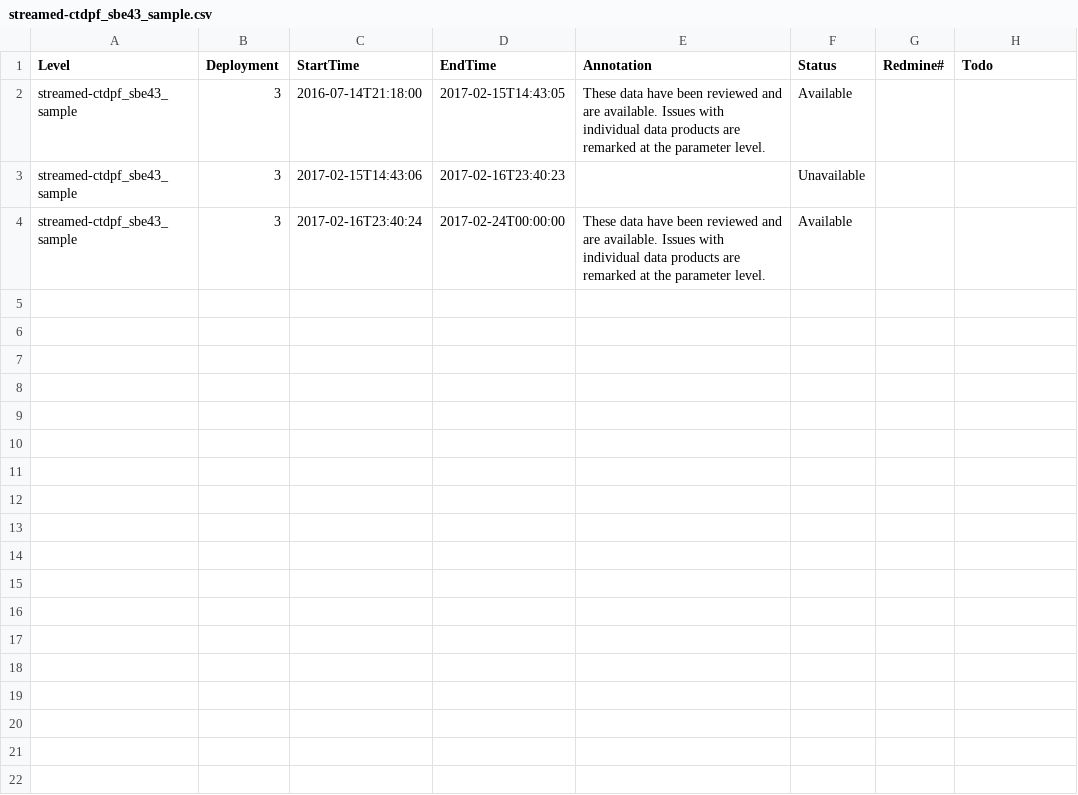
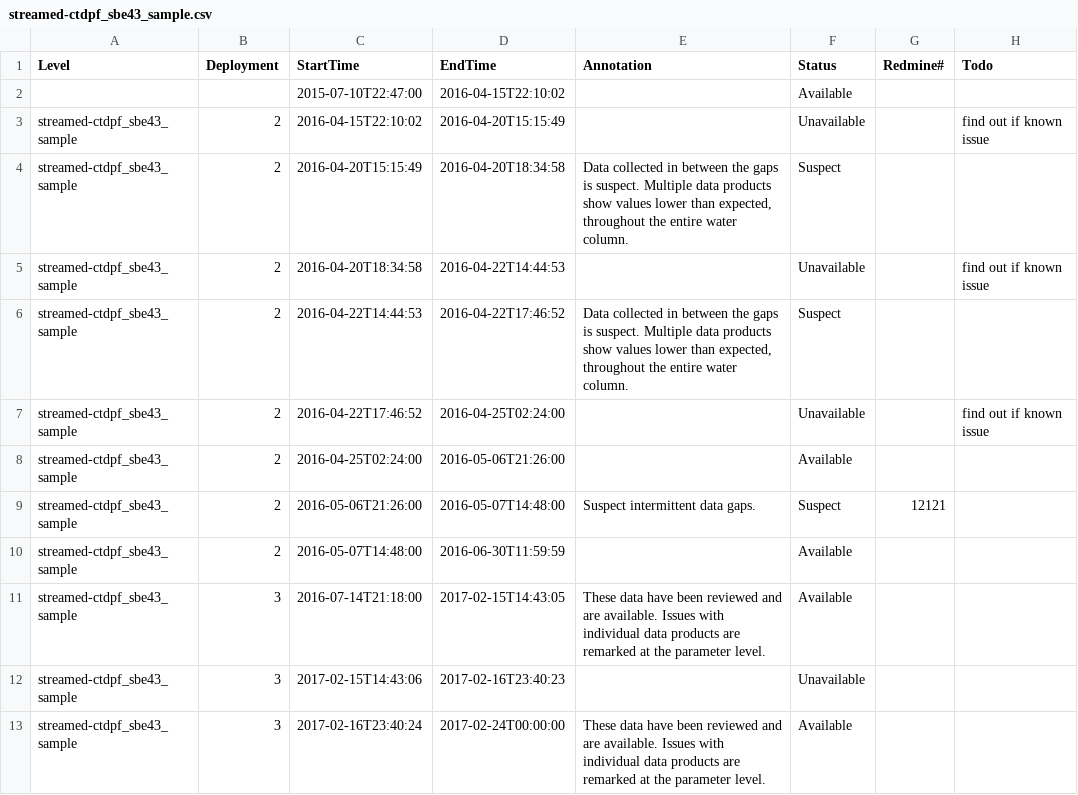
Before and after one commit to crisien/annotations, a CSV file: RS03AXPS/RS03AXPS-SF03A-2A-CTDPFA302/streamed-ctdpf_sbe43_sample.csv, drawn as a sheet.

```diff
--- a/RS03AXPS/RS03AXPS-SF03A-2A-CTDPFA302/streamed-ctdpf_sbe43_sample.csv
+++ b/RS03AXPS/RS03AXPS-SF03A-2A-CTDPFA302/streamed-ctdpf_sbe43_sample.csv
@@ -1,2 +1,11 @@
 Level,Deployment,StartTime,EndTime,Annotation,Status,Redmine#,Todo
+,,2015-07-10T22:47:00,2016-04-15T22:10:02,,Available,,
+streamed-ctdpf_sbe43_sample,2,2016-04-15T22:10:02,2016-04-20T15:15:49,,Unavailable,,find out if known issue
+streamed-ctdpf_sbe43_sample,2,2016-04-20T15:15:49,2016-04-20T18:34:58,"Data collected in between the gaps is suspect. Multiple data products show values lower than expected, throughout the entire water column.",Suspect,,
+streamed-ctdpf_sbe43_sample,2,2016-04-20T18:34:58,2016-04-22T14:44:53,,Unavailable,,find out if known issue
+streamed-ctdpf_sbe43_sample,2,2016-04-22T14:44:53,2016-04-22T17:46:52,"Data collected in between the gaps is suspect. Multiple data products show values lower than expected, throughout the entire water column.",Suspect,,
+streamed-ctdpf_sbe43_sample,2,2016-04-22T17:46:52,2016-04-25T02:24:00,,Unavailable,,find out if known issue
+streamed-ctdpf_sbe43_sample,2,2016-04-25T02:24:00,2016-05-06T21:26:00,,Available,,
+streamed-ctdpf_sbe43_sample,2,2016-05-06T21:26:00,2016-05-07T14:48:00,Suspect intermittent data gaps.,Suspect,12121,
+streamed-ctdpf_sbe43_sample,2,2016-05-07T14:48:00,2016-06-30T11:59:59,,Available,,
 streamed-ctdpf_sbe43_sample,3,2016-07-14T21:18:00,2017-02-15T14:43:05,These data have been reviewed and are available. Issues with individual data products are remarked at the parameter level.,Available,,
```
Also changed, not shown: RS03AXPS/RS03AXPS-SF03A-2A-CTDPFA302/streamed-ctdpf_sbe43_sample-parameters.csv, RS03AXPS/RS03AXPS.csv.
